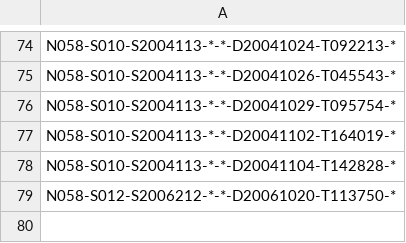
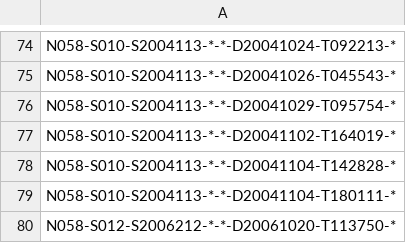
Before and after one commit to nilsolav/MACVIN, a CSV file: excludefiles.csv, drawn as a sheet; only a part is shown, gaps mark what is left out; the diff names each change by its address in the sheet, - before the commit and + after, or states it on an @@ line.

Commit message:
Updated exclude list.

```diff
--- a/excludefiles.csv
+++ b/excludefiles.csv
+row 79: N058-S010-S2004113-*-*-D20041104-T180111-*
```
Also changed, not shown: 1 other file.
